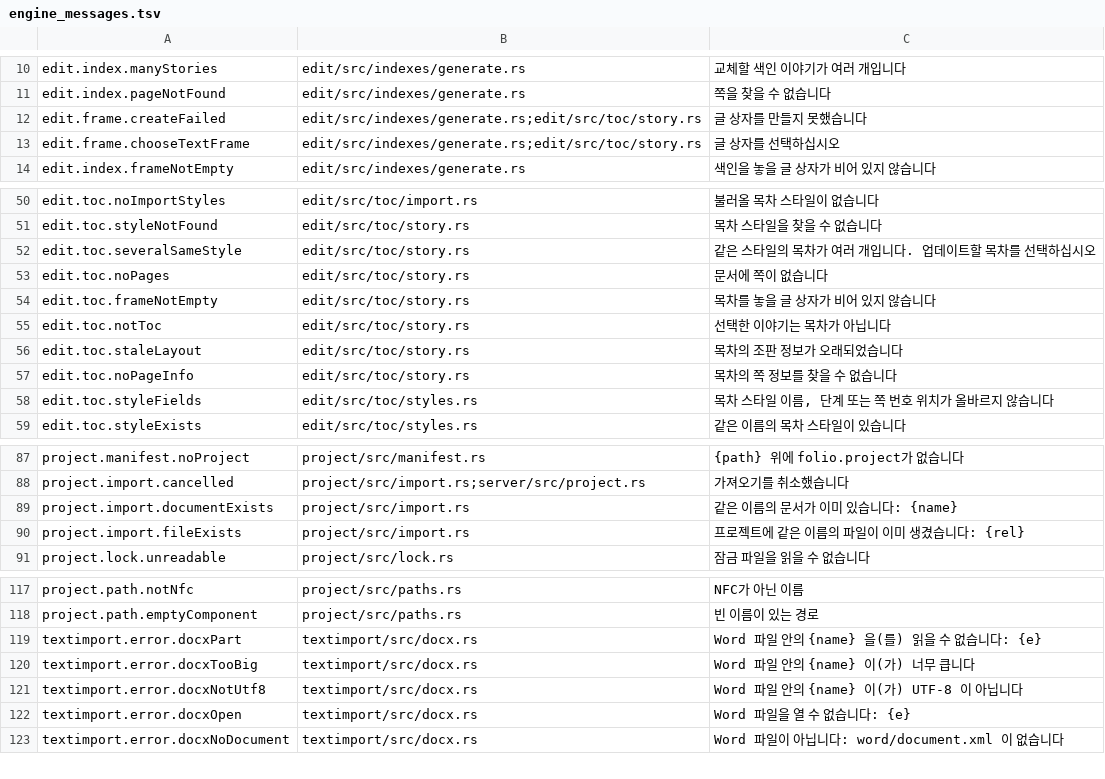
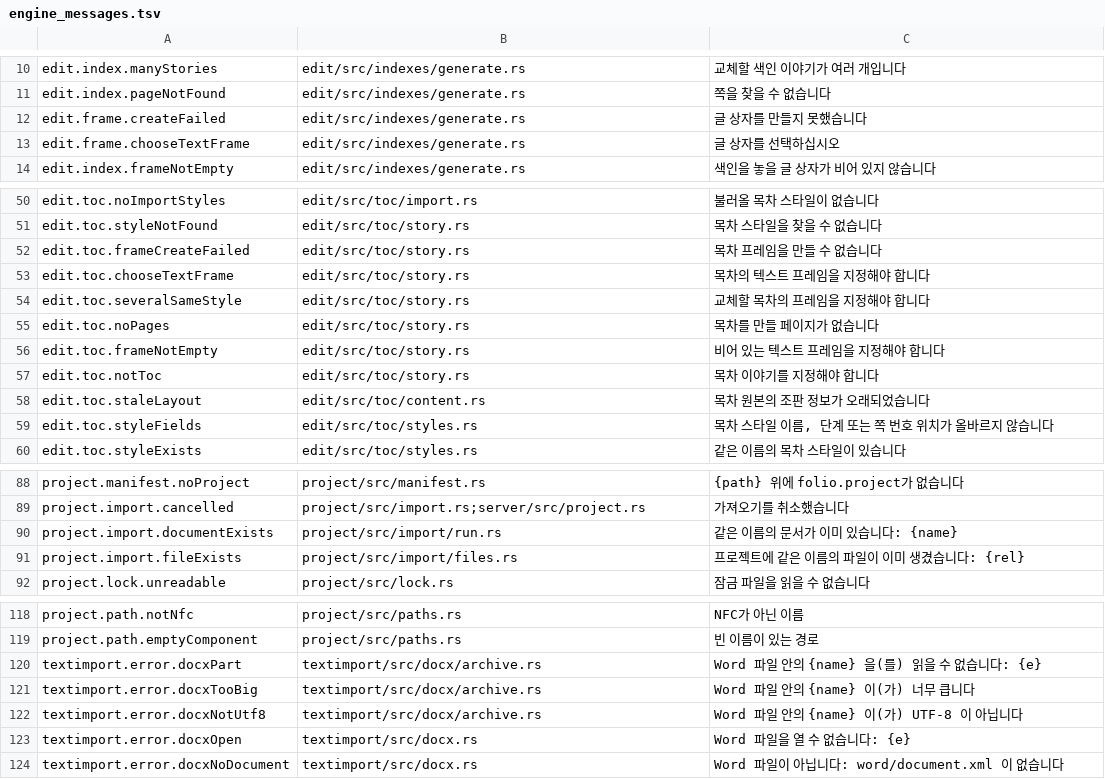
Before and after one commit to linerec/FolioStudio, a TSV file: next/engine/crates/server/src/engine_messages.tsv, drawn as a sheet; only a part is shown, gaps mark what is left out.

Commit message:
Fix engine consistency tests and add CI

```diff
--- a/next/engine/crates/server/src/engine_messages.tsv
+++ b/next/engine/crates/server/src/engine_messages.tsv
@@ -11,4 +11,4 @@ edit.index.manyStories	edit/src/indexes/generate.rs	교체할 색인 이야기
 edit.index.pageNotFound	edit/src/indexes/generate.rs	쪽을 찾을 수 없습니다
-edit.frame.createFailed	edit/src/indexes/generate.rs;edit/src/toc/story.rs	글 상자를 만들지 못했습니다
-edit.frame.chooseTextFrame	edit/src/indexes/generate.rs;edit/src/toc/story.rs	글 상자를 선택하십시오
+edit.frame.createFailed	edit/src/indexes/generate.rs	글 상자를 만들지 못했습니다
+edit.frame.chooseTextFrame	edit/src/indexes/generate.rs	글 상자를 선택하십시오
 edit.index.frameNotEmpty	edit/src/indexes/generate.rs	색인을 놓을 글 상자가 비어 있지 않습니다
@@ -51,8 +51,9 @@ edit.toc.noImportStyles	edit/src/toc/import.rs	불러올 목차 스타일이 없
 edit.toc.styleNotFound	edit/src/toc/story.rs	목차 스타일을 찾을 수 없습니다
-edit.toc.severalSameStyle	edit/src/toc/story.rs	같은 스타일의 목차가 여러 개입니다. 업데이트할 목차를 선택하십시오
-edit.toc.noPages	edit/src/toc/story.rs	문서에 쪽이 없습니다
-edit.toc.frameNotEmpty	edit/src/toc/story.rs	목차를 놓을 글 상자가 비어 있지 않습니다
-edit.toc.notToc	edit/src/toc/story.rs	선택한 이야기는 목차가 아닙니다
-edit.toc.staleLayout	edit/src/toc/story.rs	목차의 조판 정보가 오래되었습니다
-edit.toc.noPageInfo	edit/src/toc/story.rs	목차의 쪽 정보를 찾을 수 없습니다
+edit.toc.frameCreateFailed	edit/src/toc/story.rs	목차 프레임을 만들 수 없습니다
+edit.toc.chooseTextFrame	edit/src/toc/story.rs	목차의 텍스트 프레임을 지정해야 합니다
+edit.toc.severalSameStyle	edit/src/toc/story.rs	교체할 목차의 프레임을 지정해야 합니다
+edit.toc.noPages	edit/src/toc/story.rs	목차를 만들 페이지가 없습니다
+edit.toc.frameNotEmpty	edit/src/toc/story.rs	비어 있는 텍스트 프레임을 지정해야 합니다
+edit.toc.notToc	edit/src/toc/story.rs	목차 이야기를 지정해야 합니다
+edit.toc.staleLayout	edit/src/toc/content.rs	목차 원본의 조판 정보가 오래되었습니다
 edit.toc.styleFields	edit/src/toc/styles.rs	목차 스타일 이름, 단계 또는 쪽 번호 위치가 올바르지 않습니다
@@ -88,4 +89,4 @@ project.manifest.noProject	project/src/manifest.rs	{path} 위에 folio.project
 project.import.cancelled	project/src/import.rs;server/src/project.rs	가져오기를 취소했습니다
-project.import.documentExists	project/src/import.rs	같은 이름의 문서가 이미 있습니다: {name}
-project.import.fileExists	project/src/import.rs	프로젝트에 같은 이름의 파일이 이미 생겼습니다: {rel}
+project.import.documentExists	project/src/import/run.rs	같은 이름의 문서가 이미 있습니다: {name}
+project.import.fileExists	project/src/import/files.rs	프로젝트에 같은 이름의 파일이 이미 생겼습니다: {rel}
 project.lock.unreadable	project/src/lock.rs	잠금 파일을 읽을 수 없습니다
@@ -118,5 +119,5 @@ project.path.notNfc	project/src/paths.rs	NFC가 아닌 이름
 project.path.emptyComponent	project/src/paths.rs	빈 이름이 있는 경로
-textimport.error.docxPart	textimport/src/docx.rs	Word 파일 안의 {name} 을(를) 읽을 수 없습니다: {e}
-textimport.error.docxTooBig	textimport/src/docx.rs	Word 파일 안의 {name} 이(가) 너무 큽니다
-textimport.error.docxNotUtf8	textimport/src/docx.rs	Word 파일 안의 {name} 이(가) UTF-8 이 아닙니다
+textimport.error.docxPart	textimport/src/docx/archive.rs	Word 파일 안의 {name} 을(를) 읽을 수 없습니다: {e}
+textimport.error.docxTooBig	textimport/src/docx/archive.rs	Word 파일 안의 {name} 이(가) 너무 큽니다
+textimport.error.docxNotUtf8	textimport/src/docx/archive.rs	Word 파일 안의 {name} 이(가) UTF-8 이 아닙니다
 textimport.error.docxOpen	textimport/src/docx.rs	Word 파일을 열 수 없습니다: {e}
```
Also changed, not shown: 17 other files.
